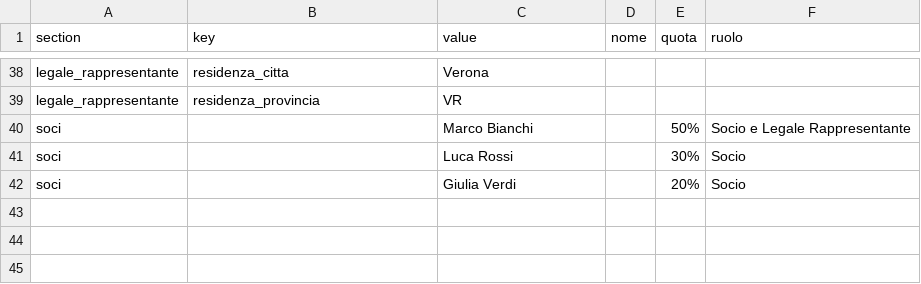
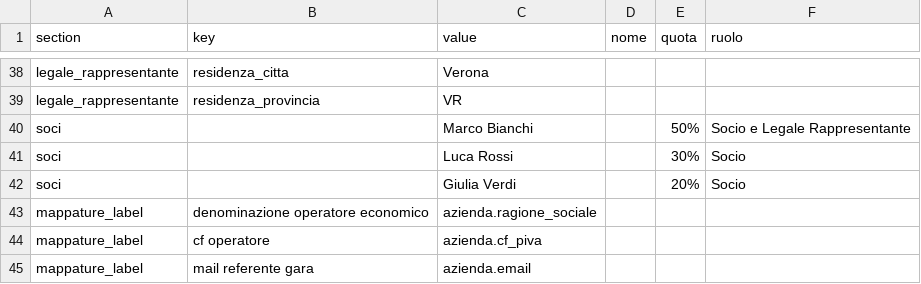
Before and after one commit to bytesAIren/AutoFormFiller, a CSV file: company_profile.csv, drawn as a sheet; only a part is shown, gaps mark what is left out; the diff names each change by its address in the sheet, - before the commit and + after, or states it on an @@ line.

Commit message:
Improve label matching with normalization and custom aliases

```diff
--- a/company_profile.csv
+++ b/company_profile.csv
+row 43: mappature_label | denominazione operatore economico | azienda.ragione_sociale
+row 44: mappature_label | cf operatore | azienda.cf_piva
+row 45: mappature_label | mail referente gara | azienda.email
```
Also changed, not shown: 3 other files.
